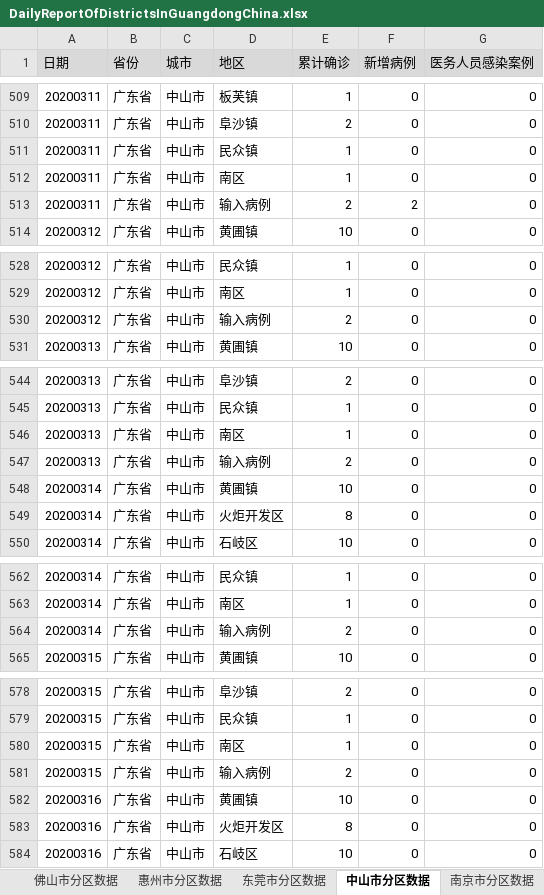
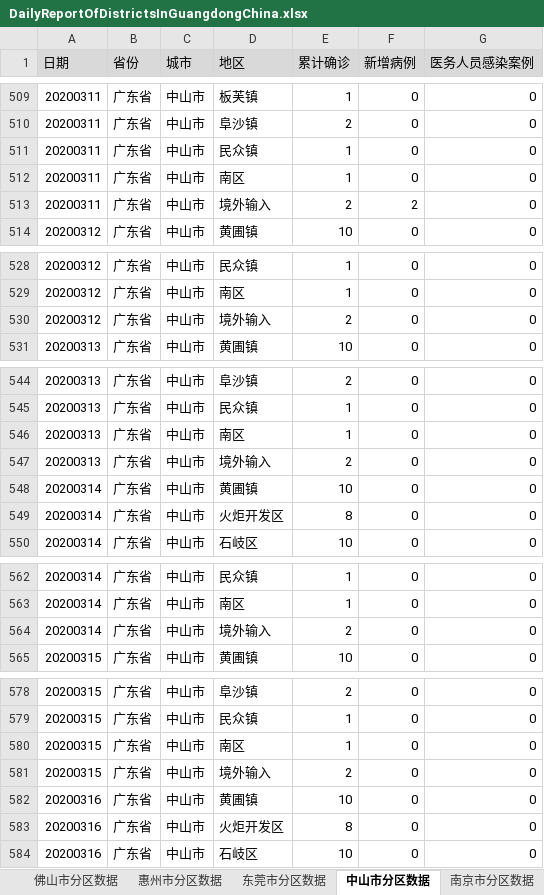
Before and after one commit to Vege1994/COVID-19DataFromWHO, an Excel workbook: DailyReportOfDistrictsInGuangdongChina.xlsx, sheet 中山市分区数据, drawn as a sheet; only a part is shown, gaps mark what is left out; values as stored, in another font and other column widths than the file's, no borders; the diff covers the shown part only; the diff names each change by its address in the sheet, - before the commit and + after, or states it on an @@ line.

```diff
--- a/DailyReportOfDistrictsInGuangdongChina.xlsx (sheet 中山市分区数据)
+++ b/DailyReportOfDistrictsInGuangdongChina.xlsx (sheet 中山市分区数据)
-D513 (地区): 输入病例
+D513 (地区): 境外输入
-D530 (地区): 输入病例
+D530 (地区): 境外输入
-D547 (地区): 输入病例
+D547 (地区): 境外输入
-D564 (地区): 输入病例
+D564 (地区): 境外输入
-D581 (地区): 输入病例
+D581 (地区): 境外输入
```
Also changed, not shown: 34 added rows and 18 edited cells elsewhere in this sheet, sheet 韩国分区数据, sheet 东莞市分区数据, sheet 深圳市分区数据, sheet 宁波市分区数据, sheet 湛江市分区数据, sheet 南京市分区数据, 12 more sheets, 1 other file.
